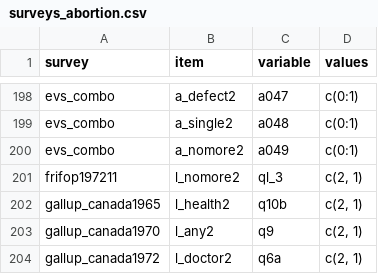
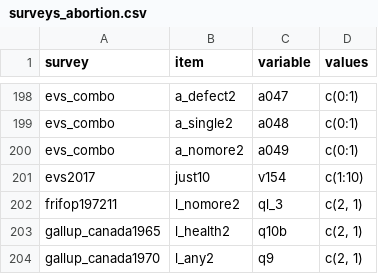
Before and after one commit to fsolt/dcpo_gayrights, a CSV file: data-raw/surveys_abortion.csv, drawn as a sheet; only a part is shown, gaps mark what is left out; the shorter side is filled out with more unchanged rows; the diff names each change by its address in the sheet, - before the commit and + after, or states it on an @@ line.

Commit message:
add evs2017

```diff
--- a/data-raw/surveys_abortion.csv
+++ b/data-raw/surveys_abortion.csv
+row 201: evs2017 | just10 | v154 | c(1:10)
```
